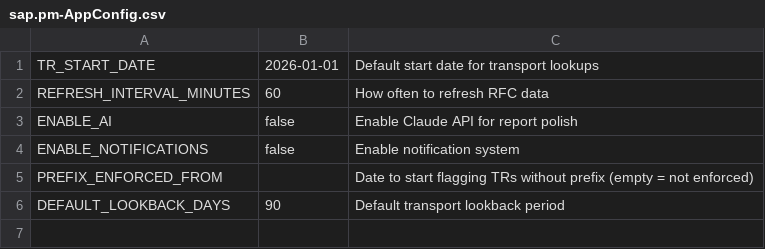
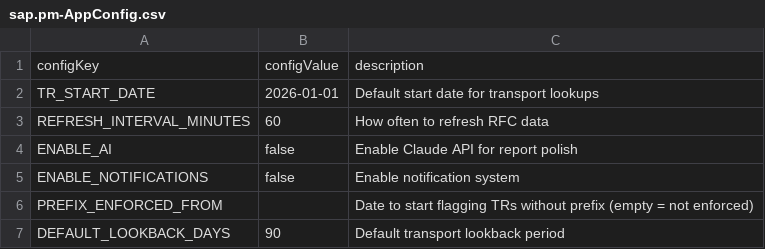
Before and after one commit to Nikhil28281998/sap_projectmanagment, a CSV file: db/data/sap.pm-AppConfig.csv, drawn as a sheet; the diff names each change by its address in the sheet, - before the commit and + after, or states it on an @@ line.

Commit message:
Add Fiori Elements UI applications + fix schema
- Add Work Items Management app (app/workitems/) — List Report + Object Page
  with @UI annotations: HeaderInfo, LineItem, SelectionFields, Facets, FieldGroups
- Add Transport Monitor app (app/transports/) — List Report + Object Page
  with @UI annotations for TR details, classification, sync info
- Each app: webapp/manifest.json, Component.js, index.html, ui5.yaml, i18n
- Add srv/fiori.cds bridge file to load app annotations into CDS model
- Fix missing AppConfig entity in db/schema.cds (key-value settings store)
- Fix sap.pm-AppConfig.csv: add proper CSV header row
- CAP now loads 6 CDS files (was 3) including all UI annotations
- Project dashboard will now show: Data Models + Services + UI Applications

```diff
--- a/db/data/sap.pm-AppConfig.csv
+++ b/db/data/sap.pm-AppConfig.csv
+row 1: configKey | configValue | description
```
Also changed, not shown: 14 other files.
